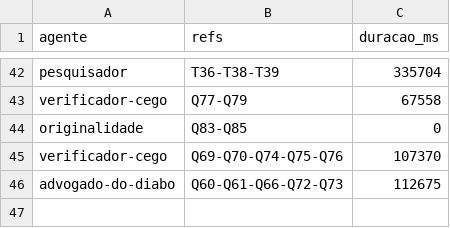
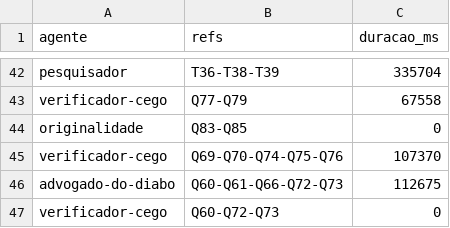
Before and after one commit to sawyer-20/Quiz, a CSV file: relatorios/lote-2026-11-12-bilingue-tempos.csv, drawn as a sheet; only a part is shown, gaps mark what is left out.

```diff
--- a/relatorios/lote-2026-11-12-bilingue-tempos.csv
+++ b/relatorios/lote-2026-11-12-bilingue-tempos.csv
@@ -46 +46,2 @@ verificador-cego,Q69-Q70-Q74-Q75-Q76,107370
 advogado-do-diabo,Q60-Q61-Q66-Q72-Q73,112675
+verificador-cego,Q60-Q72-Q73,0
```
Also changed, not shown: 3 other files.
